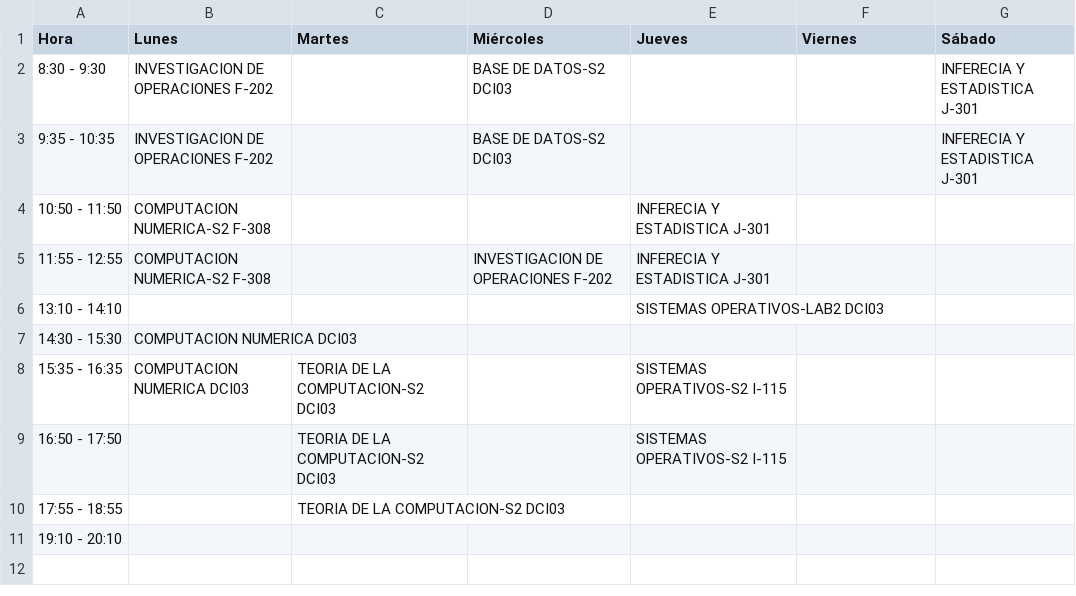
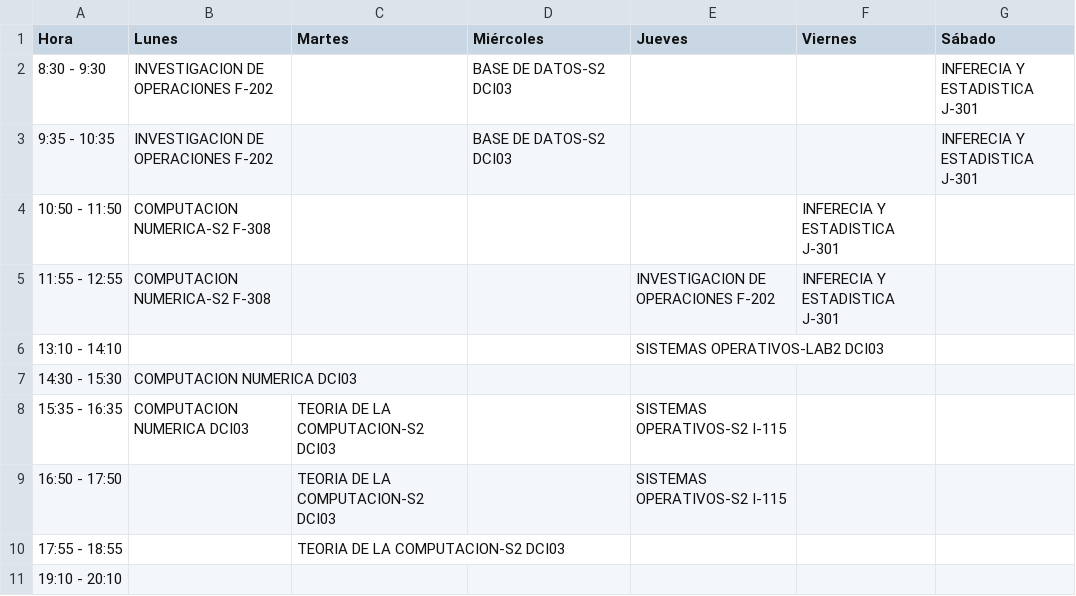
Before and after one commit to Gustavo-Harnisch/Gustavo-Harnisch.github.io, a CSV file: Horario/data/horario.csv, drawn as a sheet.

Commit message:
Actualizar horario.csv

```diff
--- a/Horario/data/horario.csv
+++ b/Horario/data/horario.csv
@@ -3,4 +3,4 @@ Hora;Lunes;Martes;Miércoles;Jueves;Viernes;Sábado
 9:35 - 10:35;INVESTIGACION DE OPERACIONES F-202;;BASE DE DATOS-S2 DCI03;;;INFERECIA Y ESTADISTICA J-301
-10:50 - 11:50;COMPUTACION NUMERICA-S2 F-308;;;INFERECIA Y ESTADISTICA J-301;
-11:55 - 12:55;COMPUTACION NUMERICA-S2 F-308;;INVESTIGACION DE OPERACIONES F-202;INFERECIA Y ESTADISTICA J-301;
+10:50 - 11:50;COMPUTACION NUMERICA-S2 F-308;;;;INFERECIA Y ESTADISTICA J-301;
+11:55 - 12:55;COMPUTACION NUMERICA-S2 F-308;;;INVESTIGACION DE OPERACIONES F-202;INFERECIA Y ESTADISTICA J-301;
 13:10 - 14:10;;;;SISTEMAS OPERATIVOS-LAB2 DCI03;;
```
